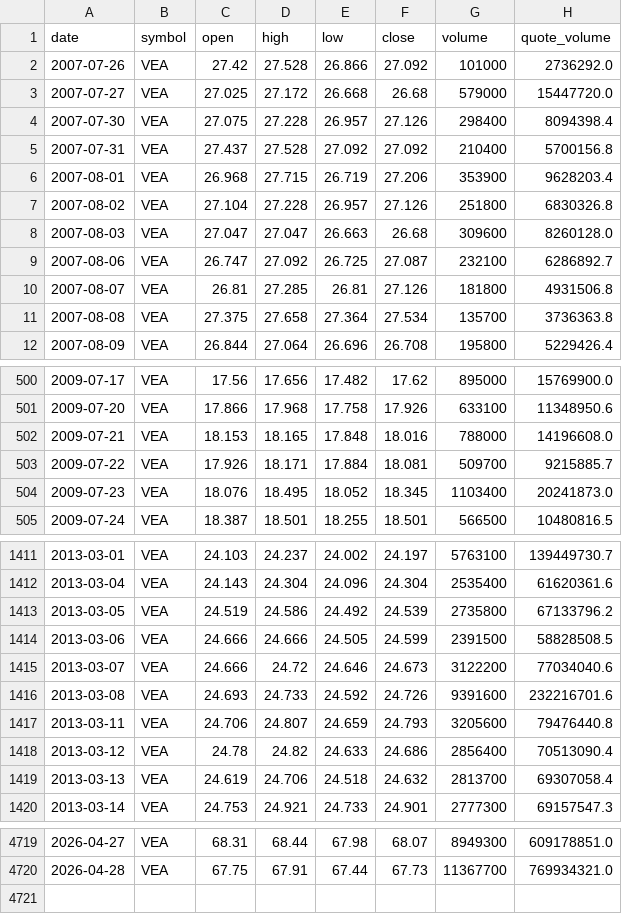
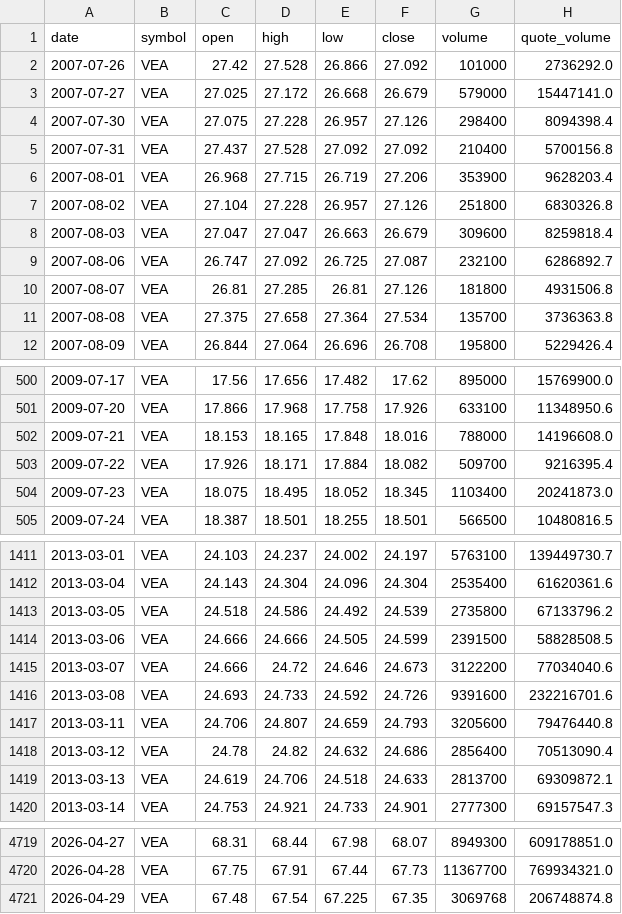
Before and after one commit to bsachart/finance-metrics-fetch, a CSV file: data/market/VEA.csv, drawn as a sheet; only a part is shown, gaps mark what is left out; the diff covers the shown part only.

```diff
--- a/data/market/VEA.csv
+++ b/data/market/VEA.csv
@@ -2,3 +2,3 @@ date,symbol,open,high,low,close,volume,quote_volume
 2007-07-26,VEA,27.42,27.528,26.866,27.092,101000,2736292.0
-2007-07-27,VEA,27.025,27.172,26.668,26.68,579000,15447720.0
+2007-07-27,VEA,27.025,27.172,26.668,26.679,579000,15447141.0
 2007-07-30,VEA,27.075,27.228,26.957,27.126,298400,8094398.4
@@ -7,3 +7,3 @@ date,symbol,open,high,low,close,volume,quote_volume
 2007-08-02,VEA,27.104,27.228,26.957,27.126,251800,6830326.8
-2007-08-03,VEA,27.047,27.047,26.663,26.68,309600,8260128.0
+2007-08-03,VEA,27.047,27.047,26.663,26.679,309600,8259818.4
 2007-08-06,VEA,26.747,27.092,26.725,27.087,232100,6286892.7
@@ -502,4 +502,4 @@ date,symbol,open,high,low,close,volume,quote_volume
 2009-07-21,VEA,18.153,18.165,17.848,18.016,788000,14196608.0
-2009-07-22,VEA,17.926,18.171,17.884,18.081,509700,9215885.7
-2009-07-23,VEA,18.076,18.495,18.052,18.345,1103400,20241873.0
+2009-07-22,VEA,17.926,18.171,17.884,18.082,509700,9216395.4
+2009-07-23,VEA,18.075,18.495,18.052,18.345,1103400,20241873.0
 2009-07-24,VEA,18.387,18.501,18.255,18.501,566500,10480816.5
@@ -1412,3 +1412,3 @@ date,symbol,open,high,low,close,volume,quote_volume
 2013-03-04,VEA,24.143,24.304,24.096,24.304,2535400,61620361.6
-2013-03-05,VEA,24.519,24.586,24.492,24.539,2735800,67133796.2
+2013-03-05,VEA,24.518,24.586,24.492,24.539,2735800,67133796.2
 2013-03-06,VEA,24.666,24.666,24.505,24.599,2391500,58828508.5
@@ -1417,4 +1417,4 @@ date,symbol,open,high,low,close,volume,quote_volume
 2013-03-11,VEA,24.706,24.807,24.659,24.793,3205600,79476440.8
-2013-03-12,VEA,24.78,24.82,24.633,24.686,2856400,70513090.4
-2013-03-13,VEA,24.619,24.706,24.518,24.632,2813700,69307058.4
+2013-03-12,VEA,24.78,24.82,24.632,24.686,2856400,70513090.4
+2013-03-13,VEA,24.619,24.706,24.518,24.633,2813700,69309872.1
 2013-03-14,VEA,24.753,24.921,24.733,24.901,2777300,69157547.3
@@ -4720 +4720,2 @@ date,symbol,open,high,low,close,volume,quote_volume
 2026-04-28,VEA,67.75,67.91,67.44,67.73,11367700,769934321.0
+2026-04-29,VEA,67.48,67.54,67.225,67.35,3069768,206748874.8
```
Also changed, not shown: 107 edited cells elsewhere in this file, data/market/GLD.csv, data/market/GOOGL.csv, 8 other files.
